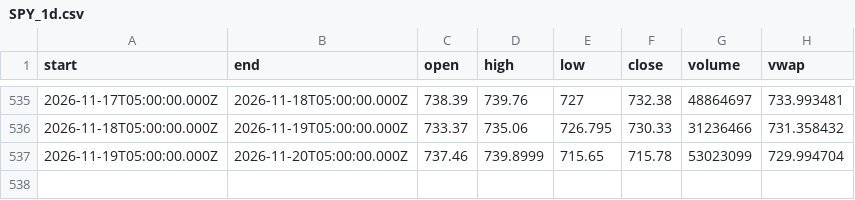
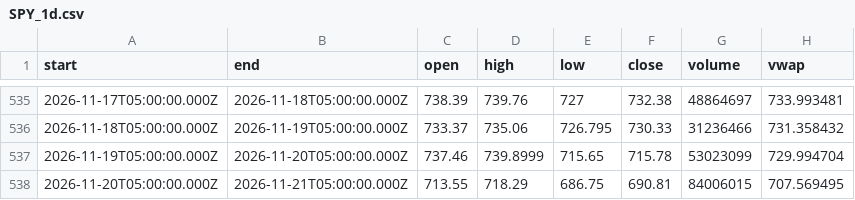
Before and after one commit to karab-commits/trading-desk, a CSV file: bars/SPY_1d.csv, drawn as a sheet; only a part is shown, gaps mark what is left out; the diff names each change by its address in the sheet, - before the commit and + after, or states it on an @@ line.

```diff
--- a/bars/SPY_1d.csv
+++ b/bars/SPY_1d.csv
+row 538: 2026-11-20T05:00:00.000Z | 2026-11-21T05:00:00.000Z | 713.55 | 718.29 | 686.75 | 690.81 | 84006015 | 707.569495
```
Also changed, not shown: bars/HXT_TO_1d.csv, bars/SOFI_1d.csv, 4 other files.
